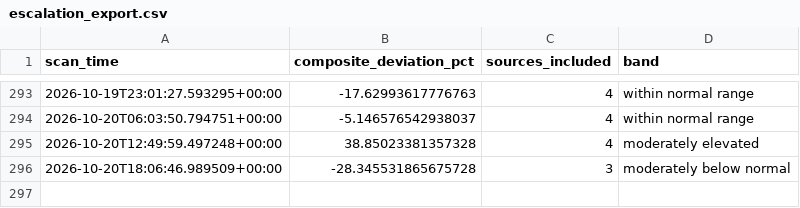
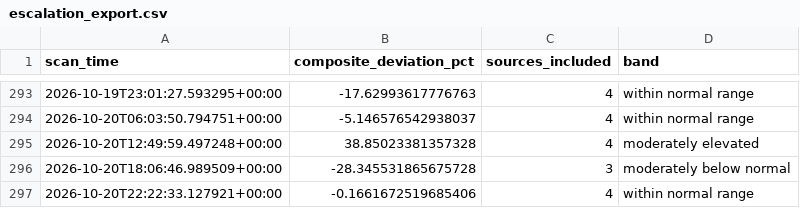
Before and after one commit to andrejsvorobjovs/baltic-monitor-site, a CSV file: escalation_export.csv, drawn as a sheet; only a part is shown, gaps mark what is left out; the diff names each change by its address in the sheet, - before the commit and + after, or states it on an @@ line.

```diff
--- a/escalation_export.csv
+++ b/escalation_export.csv
+row 297: 2026-10-20T22:22:33.127921+00:00 | -0.1661672519685406 | 4 | within normal range
```
Also changed, not shown: history_export.csv, 4 other files.
